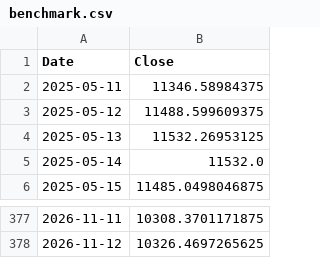
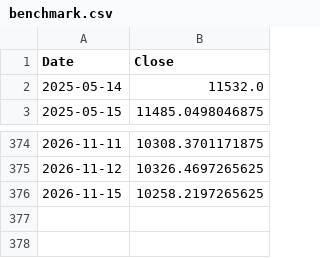
Before and after one commit to saqerkhalel-gif/tasi-radar-3, a CSV file: output/benchmark.csv, drawn as a sheet; only a part is shown, gaps mark what is left out; removed rows and columns are numbered as before the commit, all else as after; the diff names each change by its address in the sheet, - before the commit and + after, or states it on an @@ line.

```diff
--- a/output/benchmark.csv
+++ b/output/benchmark.csv
-row 2: 2025-05-11 | 11346.58984375
-row 3: 2025-05-12 | 11488.599609375
-row 4: 2025-05-13 | 11532.26953125
+row 376: 2026-11-15 | 10258.2197265625
```
Also changed, not shown: output/backtest_equity.csv, output/backtest_trades.csv, 24 other files.
